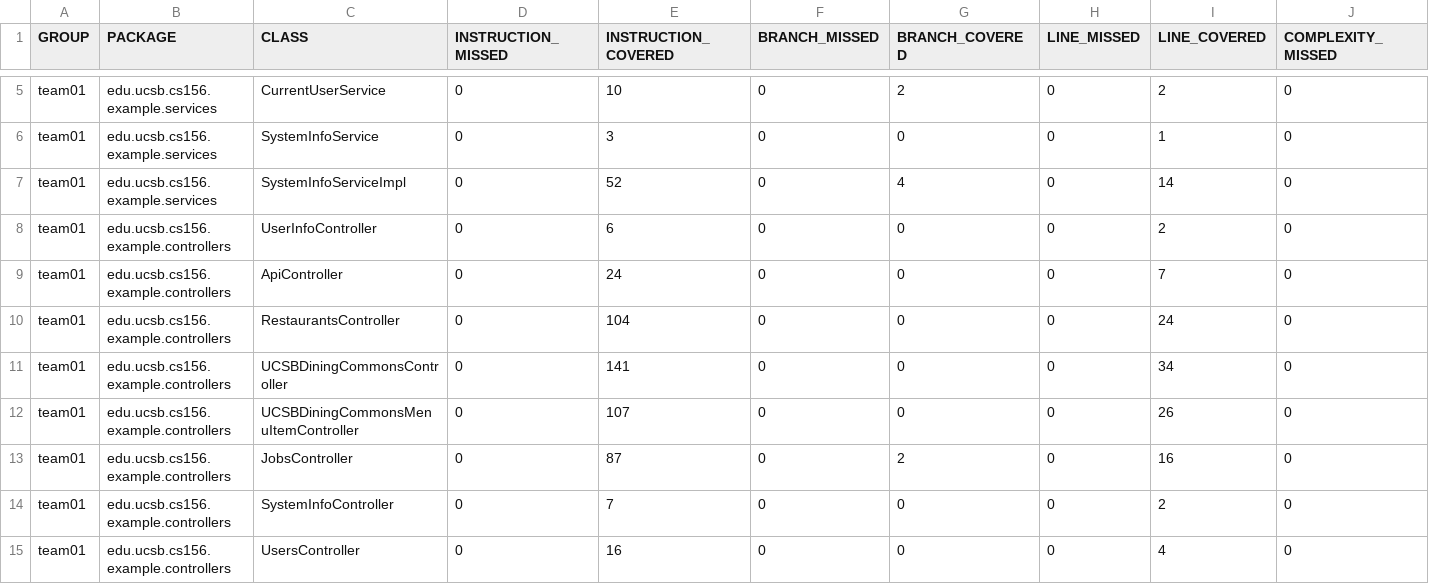
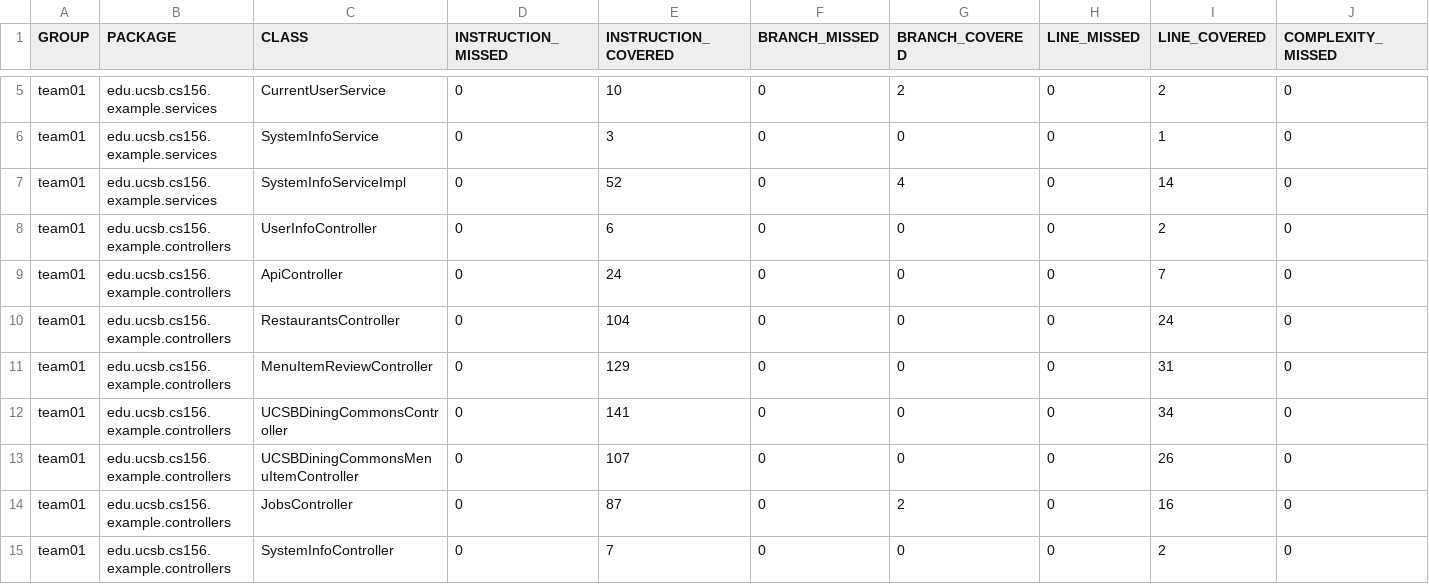
Before and after one commit to ucsb-cs156-f25/team02-f25-16, a CSV file: prs/61/jacoco/jacoco.csv, drawn as a sheet; only a part is shown, gaps mark what is left out; the shorter side is filled out with more unchanged rows; rows hold the shown columns only; the diff names each change by its address in the sheet, - before the commit and + after, or states it on an @@ line.

Commit message:
Deploying to gh-pages from @ ucsb-cs156-f25/team02-f25-16@1a1c7245686327e3f2532955a071c4f7fa723d49 🚀

```diff
--- a/prs/61/jacoco/jacoco.csv
+++ b/prs/61/jacoco/jacoco.csv
+row 11: team01 | edu.ucsb.cs156.example.controllers | MenuItemReviewController | 0 | 129 | 0 | 0 | 0 | 31 | 0
```
Also changed, not shown: 7 other files.
